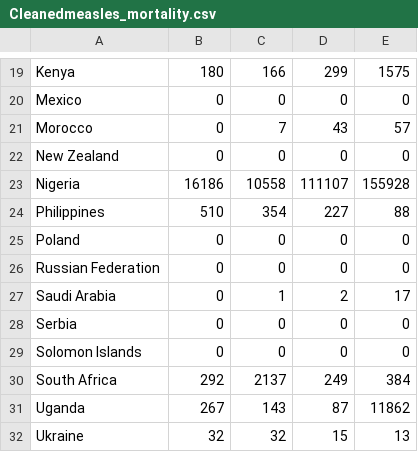
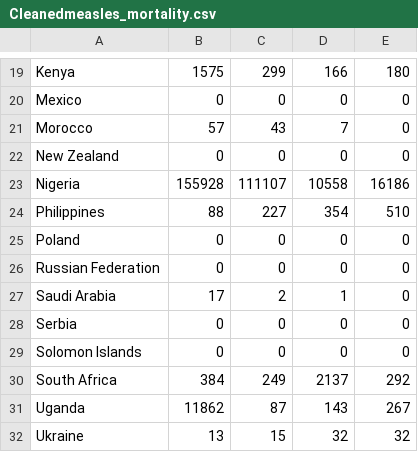
Before and after one commit to nairbdev2/Child_Mortality_Analysis_2000_2015, a CSV file: datasets/CleanedDiseases/Cleanedmeasles_mortality.csv, drawn as a sheet; only a part is shown, gaps mark what is left out; the diff covers the shown part only; the diff names each change by its address in the sheet, - before the commit and + after, or states it on an @@ line.

```diff
--- a/datasets/CleanedDiseases/Cleanedmeasles_mortality.csv
+++ b/datasets/CleanedDiseases/Cleanedmeasles_mortality.csv
-B19: 180
+B19: 1575
-C19: 166
+C19: 299
-D19: 299
+D19: 166
-E19: 1575
+E19: 180
-B21: 0
+B21: 57
-C21: 7
+C21: 43
-D21: 43
+D21: 7
-E21: 57
+E21: 0
-B23: 16186
+B23: 155928
-C23: 10558
+C23: 111107
-D23: 111107
+D23: 10558
-E23: 155928
+E23: 16186
-B24: 510
+B24: 88
-C24: 354
+C24: 227
-D24: 227
+D24: 354
-E24: 88
+E24: 510
-B27: 0
+B27: 17
-C27: 1
+C27: 2
-D27: 2
+D27: 1
-E27: 17
+E27: 0
-B30: 292
+B30: 384
-C30: 2137
+C30: 249
-D30: 249
+D30: 2137
-E30: 384
+E30: 292
-B31: 267
+B31: 11862
-C31: 143
+C31: 87
-D31: 87
+D31: 143
-E31: 11862
+E31: 267
-B32: 32
+B32: 13
-C32: 32
+C32: 15
-D32: 15
+D32: 32
-E32: 13
+E32: 32
```
Also changed, not shown: 34 edited cells elsewhere in this file, datasets/CleanedDiseases/CleanedAcute_Lower_Respiratory_infections.csv, datasets/CleanedDiseases/CleanedInjuries.csv, 3 other files.
